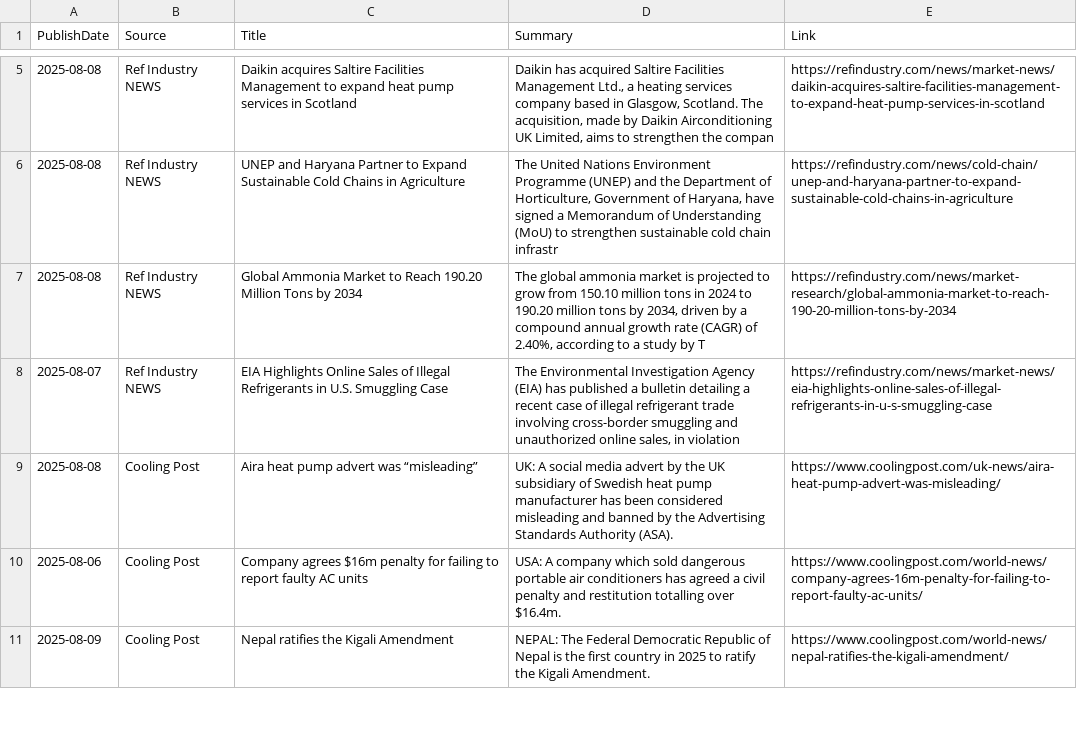
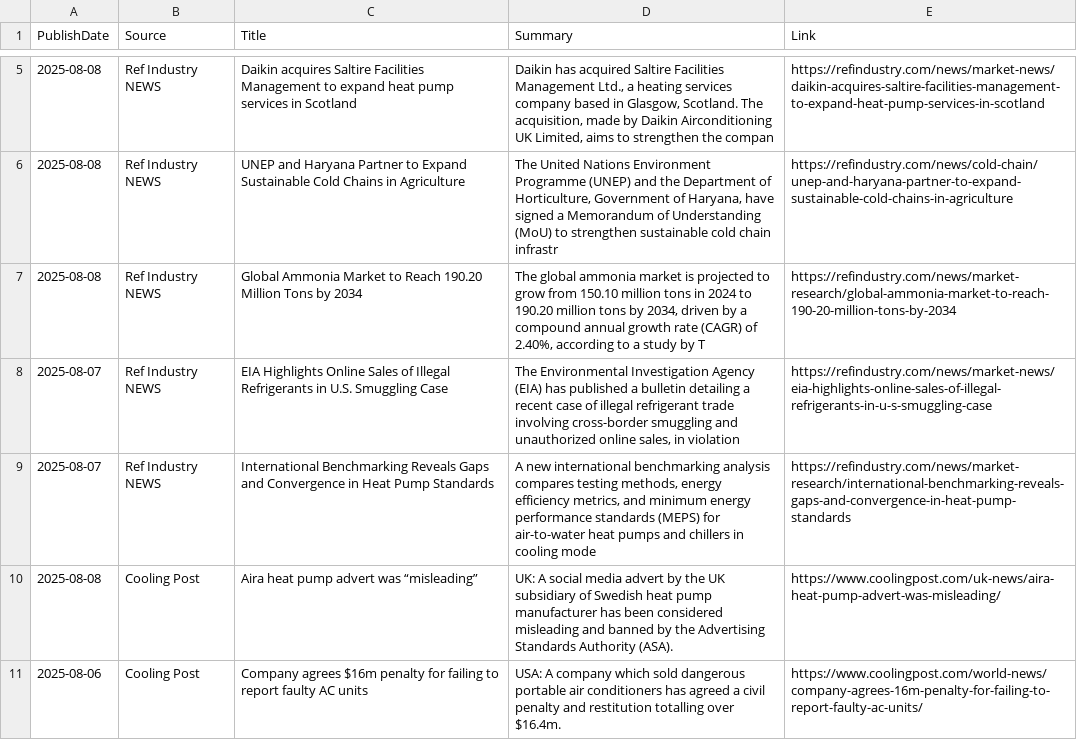
Before and after one commit to ivan-sanjuan/HVAC_News_Scraper, a CSV file: csv/combined_news.csv, drawn as a sheet; only a part is shown, gaps mark what is left out; the shorter side is filled out with more unchanged rows; the diff names each change by its address in the sheet, - before the commit and + after, or states it on an @@ line.

Commit message:
added a link for the links column in the DF

```diff
--- a/csv/combined_news.csv
+++ b/csv/combined_news.csv
+row 9: 2025-08-07 | Ref Industry NEWS | International Benchmarking Reveals Gaps and Convergence in Heat Pump Standards | A new international benchmarking analysis compares testing methods, energy efficiency metrics, and minimum energy performance standards (MEPS) for air-to-water heat pumps and chillers in cooling mode | https://refindustry.com/news/market-research/international-benchmarking-reveals-gaps-and-convergence-in-heat-pump-standards
```
Also changed, not shown: csv/ref_industry_news.csv, 2 other files.
